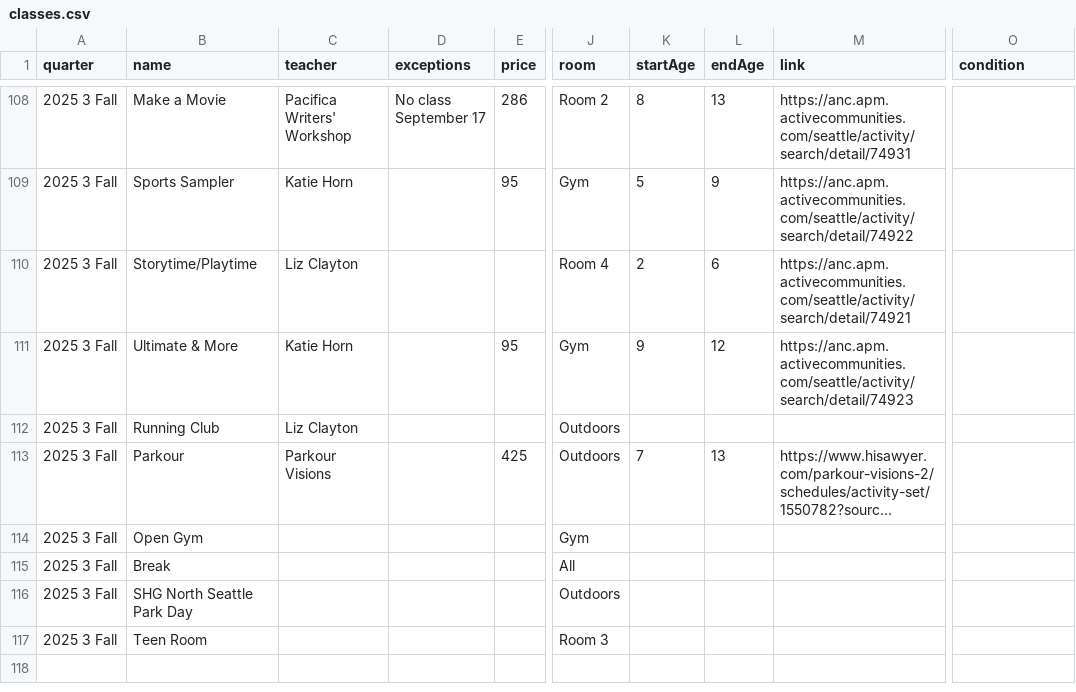
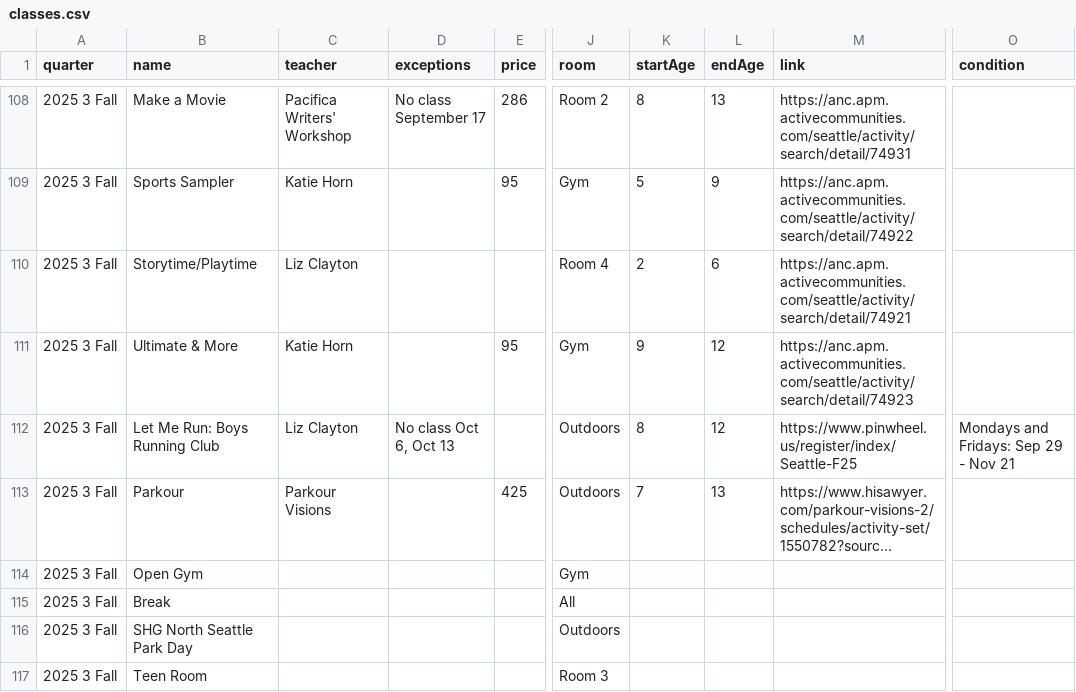
Before and after one commit to loyalheightshomeschool/loyalheightshomeschool, a CSV file: assets/data/classes.csv, drawn as a sheet; only a part is shown, gaps mark what is left out; long unchanged cells end in …; the diff names each change by its address in the sheet, - before the commit and + after, or states it on an @@ line.

```diff
--- a/assets/data/classes.csv
+++ b/assets/data/classes.csv
-B112 (name): Running Club
+B112 (name): Let Me Run: Boys Running Club
-D112 (exceptions): (empty)
+D112 (exceptions): No class Oct 6, Oct 13
-K112 (startAge): (empty)
+K112 (startAge): 8
-L112 (endAge): (empty)
+L112 (endAge): 12
-M112 (link): (empty)
+M112 (link): https://www.pinwheel.us/register/index/Seattle-F25
-O112 (condition): (empty)
+O112 (condition): Mondays and Fridays: Sep 29 - Nov 21
```
Also changed, not shown: 2 other files.
